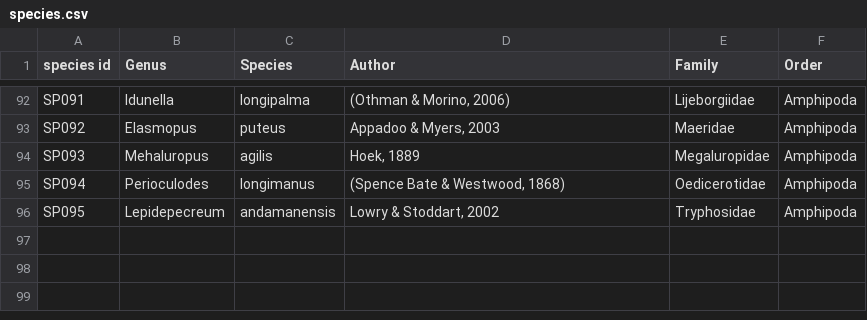
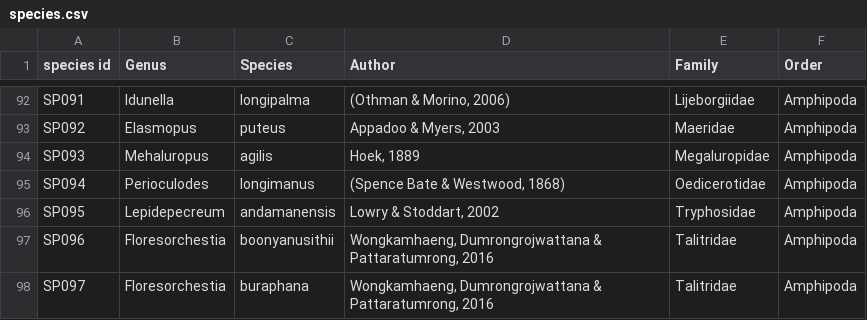
Before and after one commit to fccigarettes-ui/Gammaridae, a CSV file: species.csv, drawn as a sheet; only a part is shown, gaps mark what is left out.

```diff
--- a/species.csv
+++ b/species.csv
@@ -96 +96,3 @@ SP094,Perioculodes,longimanus,"(Spence Bate & Westwood, 1868)",Oedicerotidae,Amp
 SP095,Lepidepecreum,andamanensis,"Lowry & Stoddart, 2002",Tryphosidae,Amphipoda,,,
+SP096,Floresorchestia,boonyanusithii,"Wongkamhaeng, Dumrongrojwattana & Pattaratumrong, 2016",Talitridae,Amphipoda,,,
+SP097,Floresorchestia,buraphana,"Wongkamhaeng, Dumrongrojwattana & Pattaratumrong, 2016",Talitridae,Amphipoda,,,
```
Also changed, not shown: species_info_expander.csv, species_traits.csv, 2 other files.
